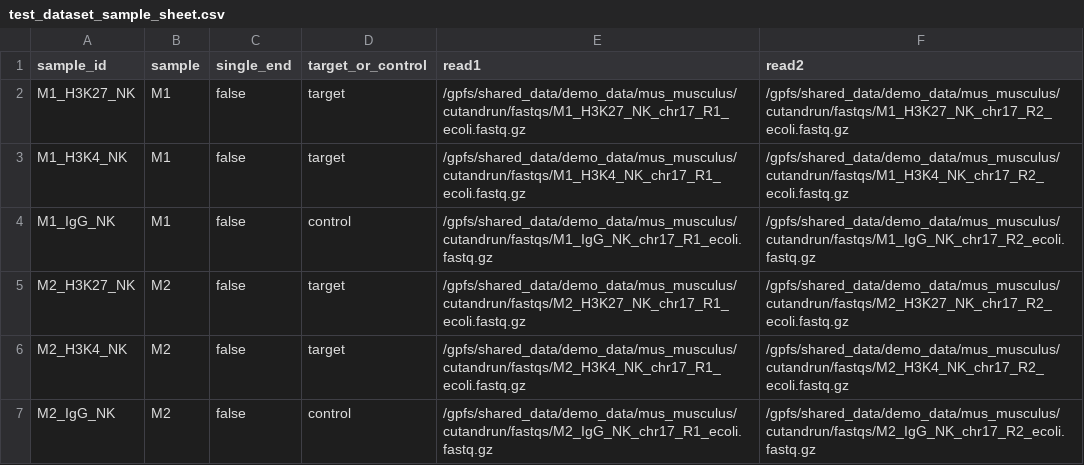
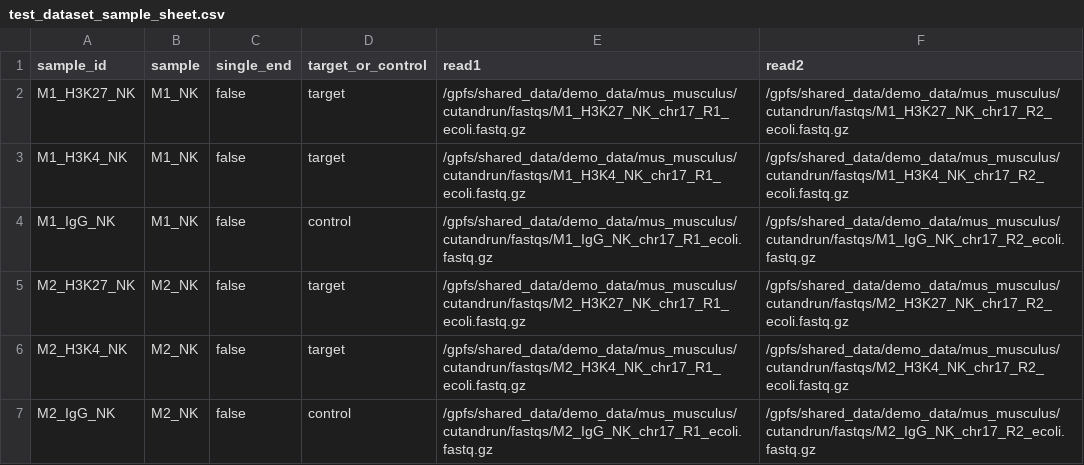
Before and after one commit to RSC-RP/cutandrun_nf, a CSV file: test_data/test_dataset_sample_sheet.csv, drawn as a sheet.

Commit message:
added entry point when using bam file input

```diff
--- a/test_data/test_dataset_sample_sheet.csv
+++ b/test_data/test_dataset_sample_sheet.csv
@@ -1,7 +1,7 @@
 sample_id,sample,single_end,target_or_control,read1,read2
-M1_H3K27_NK,M1,false,target,/gpfs/shared_data/demo_data/mus_musculus/cutandrun/fastqs/M1_H3K27_NK_chr17_R1_ecoli.fastq.gz,/gpfs/shared_data/demo_data/mus_musculus/cutandrun/fastqs/M1_H3K27_NK_chr17_R2_ecoli.fastq.gz
-M1_H3K4_NK,M1,false,target,/gpfs/shared_data/demo_data/mus_musculus/cutandrun/fastqs/M1_H3K4_NK_chr17_R1_ecoli.fastq.gz,/gpfs/shared_data/demo_data/mus_musculus/cutandrun/fastqs/M1_H3K4_NK_chr17_R2_ecoli.fastq.gz
-M1_IgG_NK,M1,false,control,/gpfs/shared_data/demo_data/mus_musculus/cutandrun/fastqs/M1_IgG_NK_chr17_R1_ecoli.fastq.gz,/gpfs/shared_data/demo_data/mus_musculus/cutandrun/fastqs/M1_IgG_NK_chr17_R2_ecoli.fastq.gz
-M2_H3K27_NK,M2,false,target,/gpfs/shared_data/demo_data/mus_musculus/cutandrun/fastqs/M2_H3K27_NK_chr17_R1_ecoli.fastq.gz,/gpfs/shared_data/demo_data/mus_musculus/cutandrun/fastqs/M2_H3K27_NK_chr17_R2_ecoli.fastq.gz
-M2_H3K4_NK,M2,false,target,/gpfs/shared_data/demo_data/mus_musculus/cutandrun/fastqs/M2_H3K4_NK_chr17_R1_ecoli.fastq.gz,/gpfs/shared_data/demo_data/mus_musculus/cutandrun/fastqs/M2_H3K4_NK_chr17_R2_ecoli.fastq.gz
-M2_IgG_NK,M2,false,control,/gpfs/shared_data/demo_data/mus_musculus/cutandrun/fastqs/M2_IgG_NK_chr17_R1_ecoli.fastq.gz,/gpfs/shared_data/demo_data/mus_musculus/cutandrun/fastqs/M2_IgG_NK_chr17_R2_ecoli.fastq.gz
+M1_H3K27_NK,M1_NK,false,target,/gpfs/shared_data/demo_data/mus_musculus/cutandrun/fastqs/M1_H3K27_NK_chr17_R1_ecoli.fastq.gz,/gpfs/shared_data/demo_data/mus_musculus/cutandrun/fastqs/M1_H3K27_NK_chr17_R2_ecoli.fastq.gz
+M1_H3K4_NK,M1_NK,false,target,/gpfs/shared_data/demo_data/mus_musculus/cutandrun/fastqs/M1_H3K4_NK_chr17_R1_ecoli.fastq.gz,/gpfs/shared_data/demo_data/mus_musculus/cutandrun/fastqs/M1_H3K4_NK_chr17_R2_ecoli.fastq.gz
+M1_IgG_NK,M1_NK,false,control,/gpfs/shared_data/demo_data/mus_musculus/cutandrun/fastqs/M1_IgG_NK_chr17_R1_ecoli.fastq.gz,/gpfs/shared_data/demo_data/mus_musculus/cutandrun/fastqs/M1_IgG_NK_chr17_R2_ecoli.fastq.gz
+M2_H3K27_NK,M2_NK,false,target,/gpfs/shared_data/demo_data/mus_musculus/cutandrun/fastqs/M2_H3K27_NK_chr17_R1_ecoli.fastq.gz,/gpfs/shared_data/demo_data/mus_musculus/cutandrun/fastqs/M2_H3K27_NK_chr17_R2_ecoli.fastq.gz
+M2_H3K4_NK,M2_NK,false,target,/gpfs/shared_data/demo_data/mus_musculus/cutandrun/fastqs/M2_H3K4_NK_chr17_R1_ecoli.fastq.gz,/gpfs/shared_data/demo_data/mus_musculus/cutandrun/fastqs/M2_H3K4_NK_chr17_R2_ecoli.fastq.gz
+M2_IgG_NK,M2_NK,false,control,/gpfs/shared_data/demo_data/mus_musculus/cutandrun/fastqs/M2_IgG_NK_chr17_R1_ecoli.fastq.gz,/gpfs/shared_data/demo_data/mus_musculus/cutandrun/fastqs/M2_IgG_NK_chr17_R2_ecoli.fastq.gz
```
Also changed, not shown: 4 other files.
